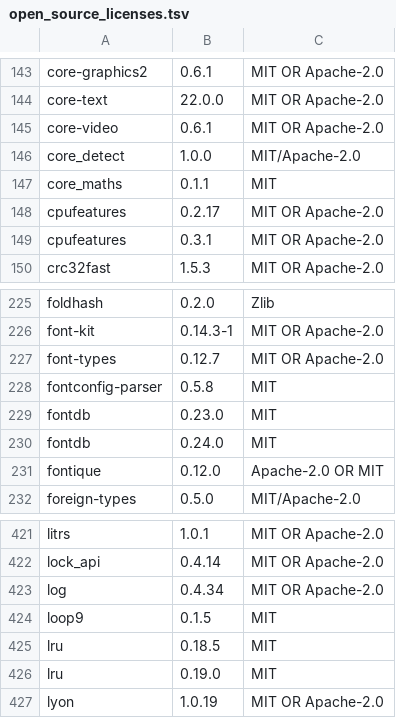
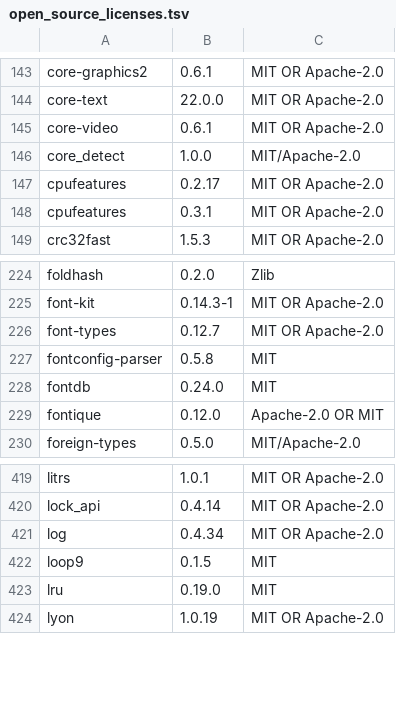
Before and after one commit to Auto-Explore/GitComet, a TSV file: crates/gitcomet-ui-gpui/assets/open_source_licenses.tsv, drawn as a sheet; only a part is shown, gaps mark what is left out; the diff names each change by its address in the sheet, - before the commit and + after, or states it on an @@ line.

```diff
--- a/crates/gitcomet-ui-gpui/assets/open_source_licenses.tsv
+++ b/crates/gitcomet-ui-gpui/assets/open_source_licenses.tsv
-row 147: core_maths | 0.1.1 | MIT
-row 229: fontdb | 0.23.0 | MIT
-row 425: lru | 0.18.5 | MIT
```
Also changed, not shown: 5 other files.
